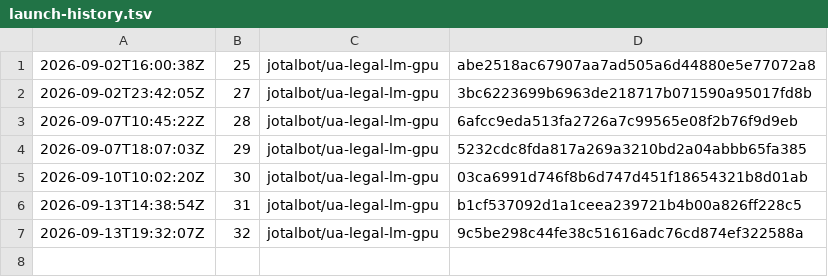
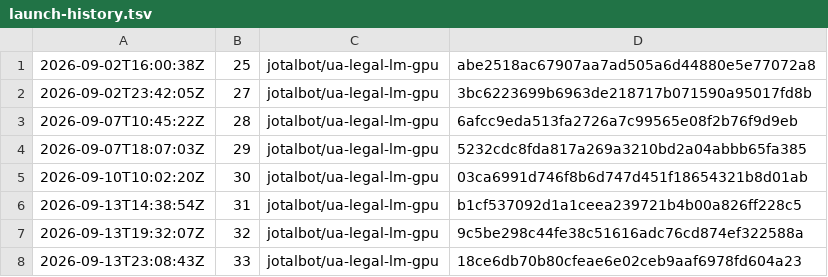
Before and after one commit to JoTalbot/ukraine, a TSV file: .training-manifests/ua-legal-lm-gpu/launch-history.tsv, drawn as a sheet.

```diff
--- a/.training-manifests/ua-legal-lm-gpu/launch-history.tsv
+++ b/.training-manifests/ua-legal-lm-gpu/launch-history.tsv
@@ -7 +7,2 @@
 2026-09-13T19:32:07Z	32	jotalbot/ua-legal-lm-gpu	9c5be298c44fe38c51616adc76cd874ef322588a
+2026-09-13T23:08:43Z	33	jotalbot/ua-legal-lm-gpu	18ce6db70b80cfeae6e02ceb9aaf6978fd604a23
```
Also changed, not shown: 1 other file.
